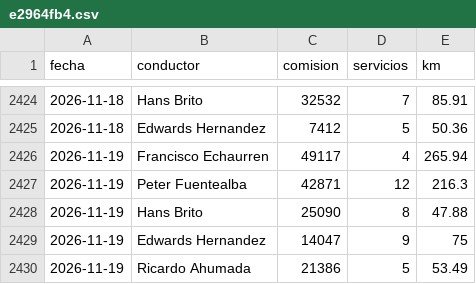
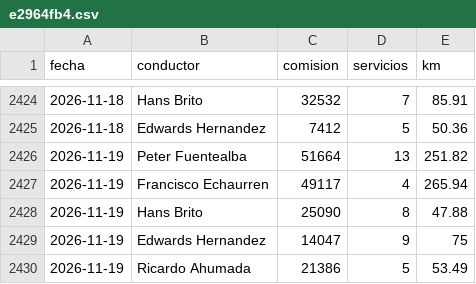
Before and after one commit to rubness007/qz-13a41abc58, a CSV file: e2964fb4.csv, drawn as a sheet; only a part is shown, gaps mark what is left out.

Commit message:
Reporte 2026-11-19

```diff
--- a/e2964fb4.csv
+++ b/e2964fb4.csv
@@ -2425,4 +2425,4 @@ fecha,conductor,comision,servicios,km
 2026-11-18,Edwards Hernandez,7412,5,50.36
+2026-11-19,Peter Fuentealba,51664,13,251.82
 2026-11-19,Francisco Echaurren,49117,4,265.94
-2026-11-19,Peter Fuentealba,42871,12,216.3
 2026-11-19,Hans Brito,25090,8,47.88
```
